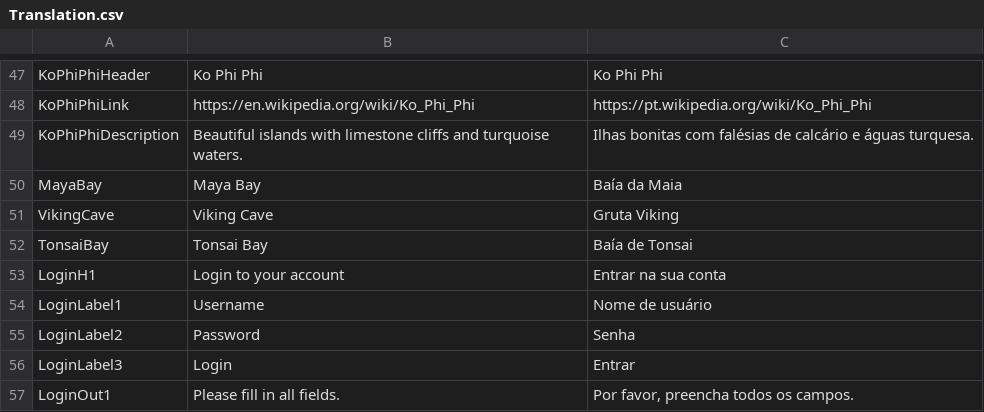
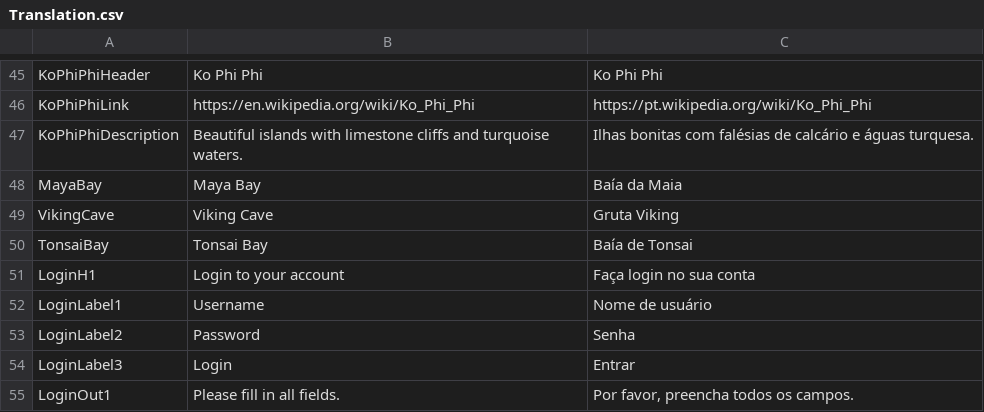
Before and after one commit to simi-ali/HTSTAproject, a CSV file: HTSTA_FinalProject_2024_FerSi630/pages/Translation.csv, drawn as a sheet; only a part is shown, gaps mark what is left out; the diff covers the shown part only.

```diff
--- a/HTSTA_FinalProject_2024_FerSi630/pages/Translation.csv
+++ b/HTSTA_FinalProject_2024_FerSi630/pages/Translation.csv
@@ -53 +51 @@ TonsaiBay;Tonsai Bay;Baía de Tonsai
-LoginH1;Login to your account;Entrar na sua conta
+LoginH1;"Login to your account";"Faça login no sua conta"
```
Also changed, not shown: 3 added rows, 2 removed rows and 8 edited cells elsewhere in this file, 16 other files.
